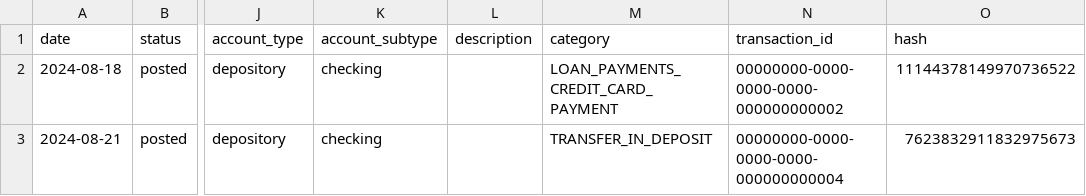
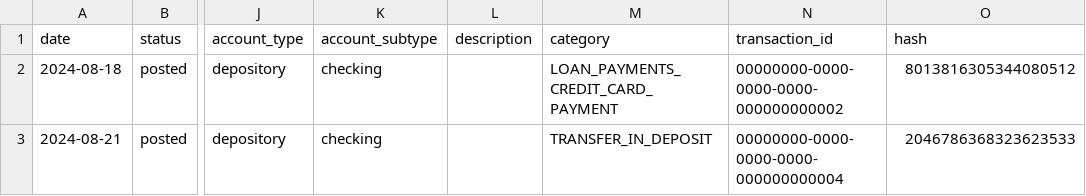
Before and after one commit to redrossa/adfire, a CSV file: resources/sample_formatted/accounts/wealthfront individual.csv, drawn as a sheet; only a part is shown, gaps mark what is left out; the diff names each change by its address in the sheet, - before the commit and + after, or states it on an @@ line.

```diff
--- a/resources/sample_formatted/accounts/wealthfront individual.csv
+++ b/resources/sample_formatted/accounts/wealthfront individual.csv
-O2 (hash): 11144378149970736522
+O2 (hash): 8013816305344080512
-O3 (hash): 7623832911832975673
+O3 (hash): 2046786368323623533
```
Also changed, not shown: resources/sample_formatted/accounts/chase freedom student.csv, 6 other files.
